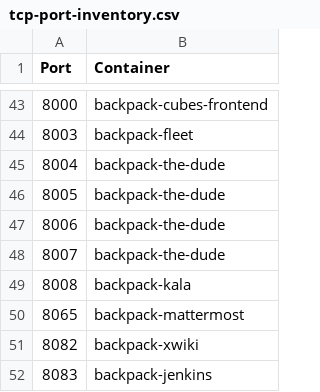
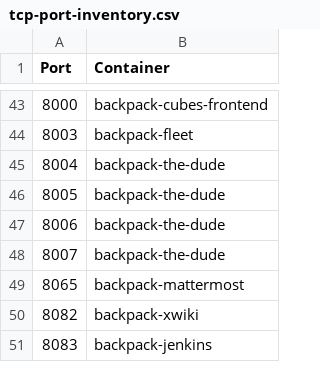
Before and after one commit to alexanderfefelov/docker-backpack, a CSV file: doc/tcp-port-inventory.csv, drawn as a sheet; only a part is shown, gaps mark what is left out.

Commit message:
Move Kala to the playground

```diff
--- a/doc/tcp-port-inventory.csv
+++ b/doc/tcp-port-inventory.csv
@@ -48,3 +48,2 @@ Port,Container
 8007,backpack-the-dude
-8008,backpack-kala
 8065,backpack-mattermost
```
Also changed, not shown: 20 other files.
